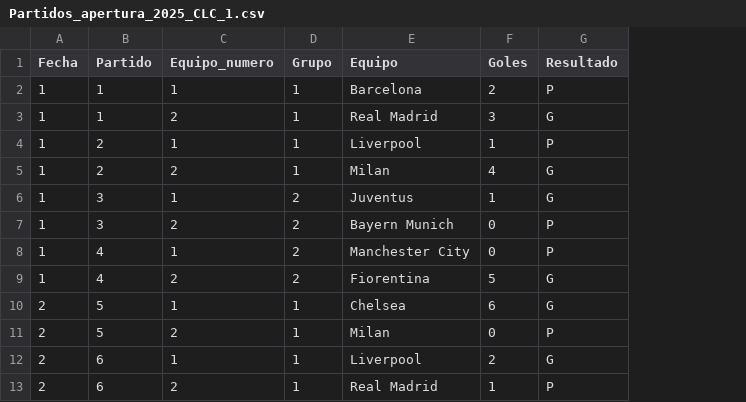
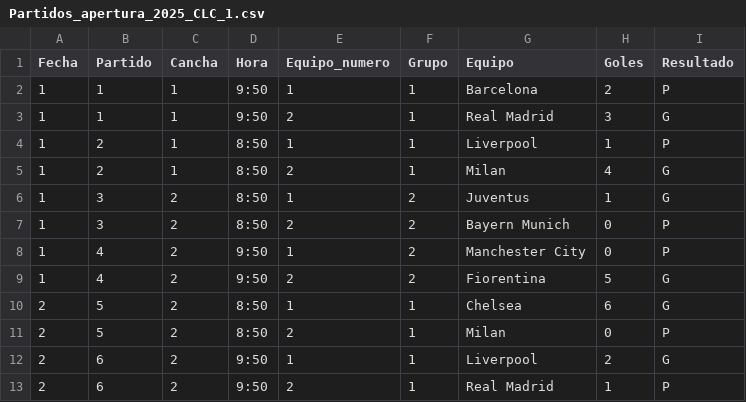
Before and after one commit to jsaraviadrago/verbose-system, a CSV file: Partidos_apertura_2025_CLC_1.csv, drawn as a sheet; only a part is shown; the diff names each change by its address in the sheet, - before the commit and + after, or states it on an @@ line.

Commit message:
Update Partidos_apertura_2025_CLC_1.csv

```diff
--- a/Partidos_apertura_2025_CLC_1.csv
+++ b/Partidos_apertura_2025_CLC_1.csv
+column C (Cancha), rows 2-13: 1 | 1 | 1 | 1 | 2 | 2 | 2 | 2 | 2 | 2 | 2 | 2
+column D (Hora), rows 2-13: 9:50 | 9:50 | 8:50 | 8:50 | 8:50 | 8:50 | 9:50 | 9:50 | 8:50 | 8:50 | 9:50 | 9:50
```
